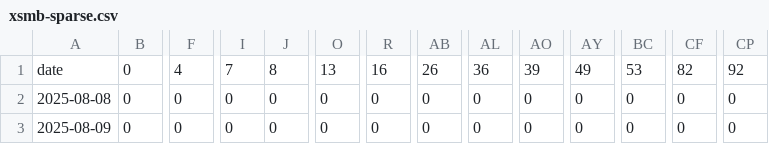
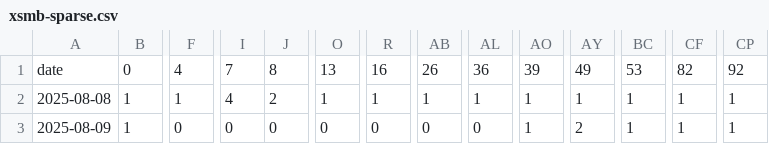
Before and after one commit to dyno-nexsoft/vietnam-lottery, a CSV file: data/xsmb-sparse.csv, drawn as a sheet; only a part is shown, gaps mark what is left out; the diff covers the shown part only; the diff names each change by its address in the sheet, - before the commit and + after, or states it on an @@ line.

Commit message:
Implement sparse JSON generation for lottery data

```diff
--- a/data/xsmb-sparse.csv
+++ b/data/xsmb-sparse.csv
-B2:B3: 0
+B2:B3: 1
-F2: 0
+F2: 1
-I2: 0
+I2: 4
-J2: 0
+J2: 2
-O2: 0
+O2: 1
-R2: 0
+R2: 1
-AB2: 0
+AB2: 1
-AL2: 0
+AL2: 1
-AO2:AO3: 0
+AO2:AO3: 1
-AY2: 0
+AY2: 1
-BC2:BC3: 0
+BC2:BC3: 1
-CF2:CF3: 0
+CF2:CF3: 1
-CP2:CP3: 0
+CP2:CP3: 1
-AY3: 0
+AY3: 2
```
Also changed, not shown: 155 edited cells elsewhere in this file, 10 other files.
